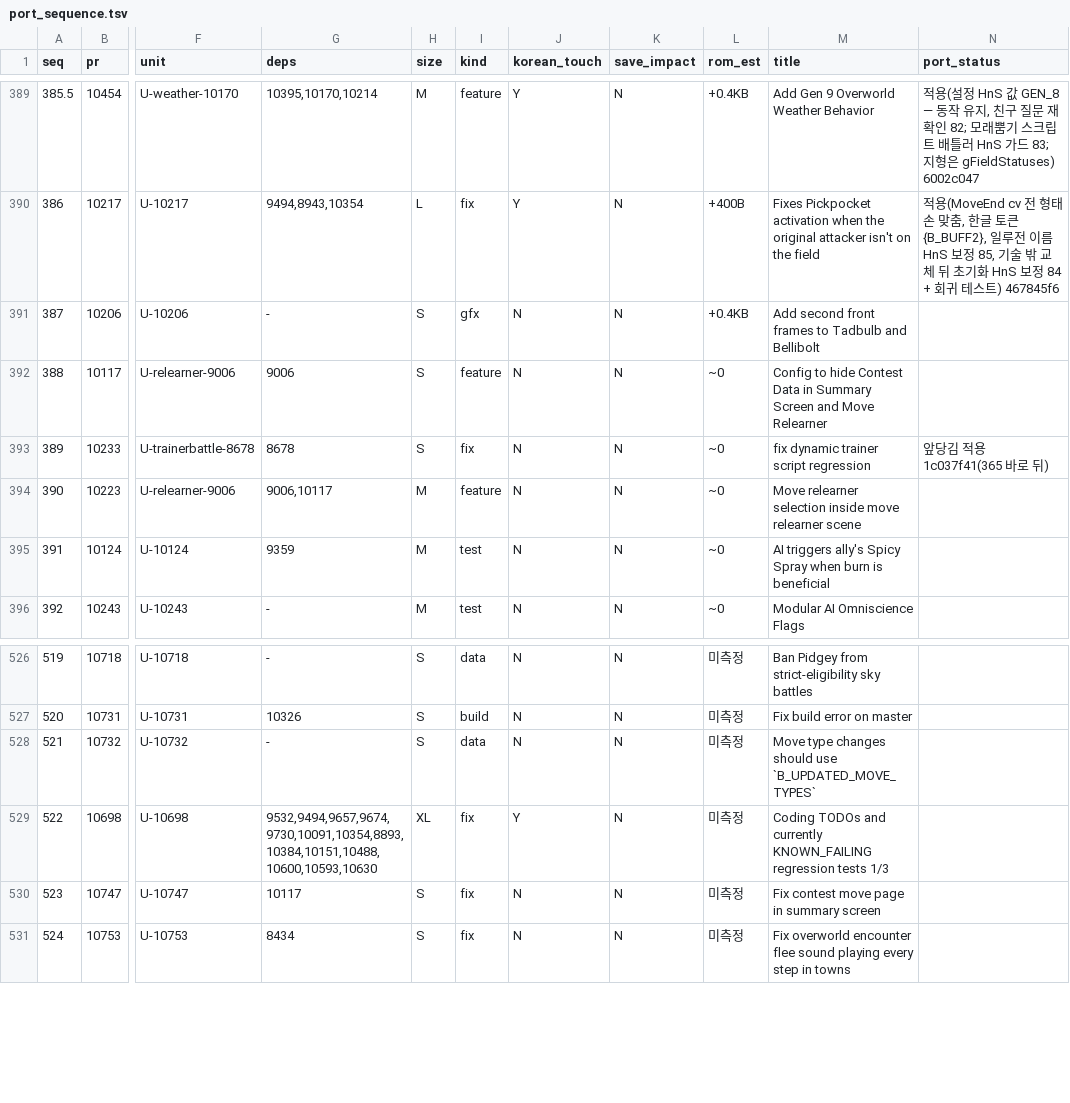
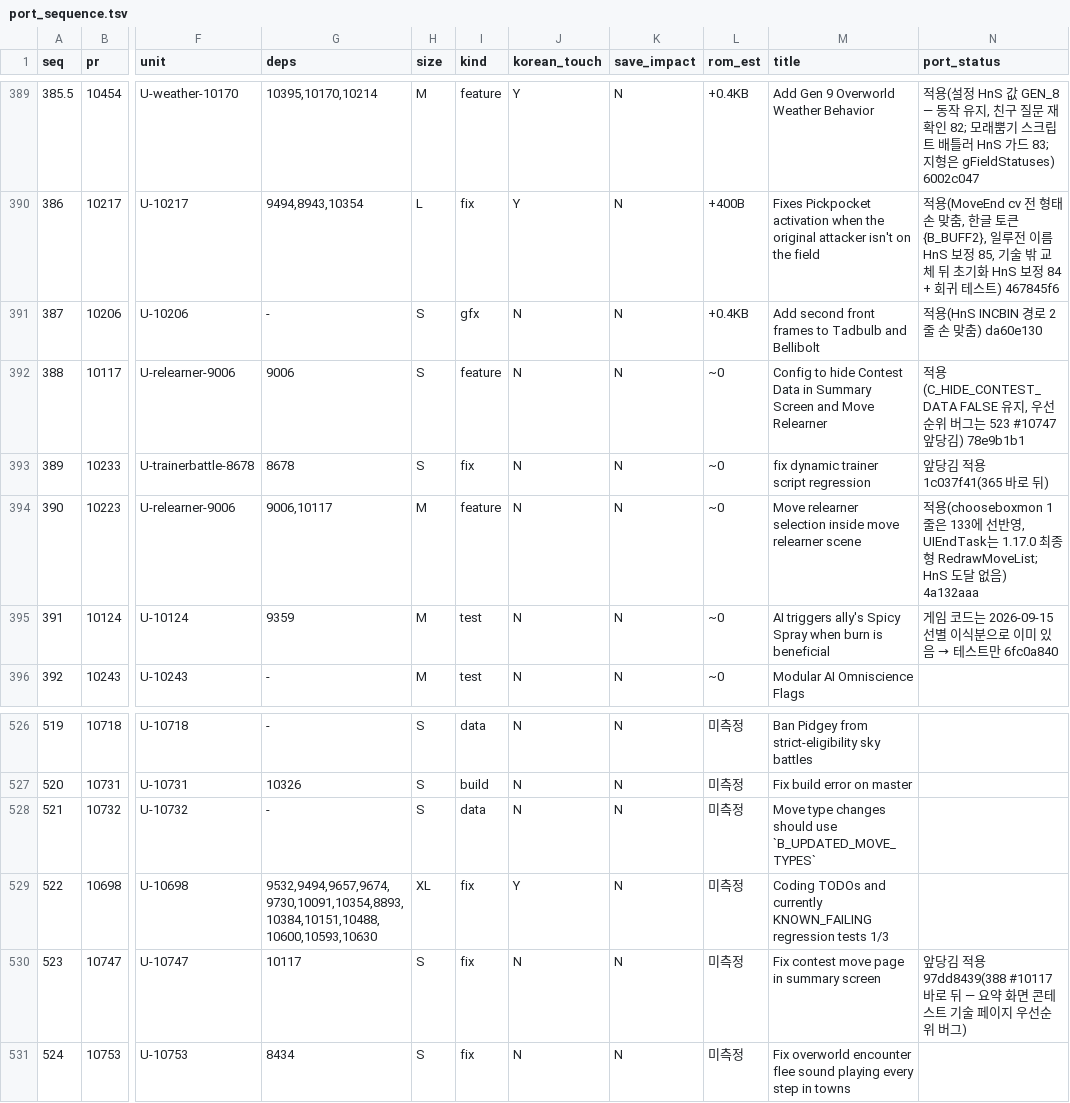
Before and after one commit to gorunit1/pokehns-expansion-kor, a TSV file: docs/friend-handoff/results/1.17.0-sync-plan/port_sequence.tsv, drawn as a sheet; only a part is shown, gaps mark what is left out; the diff names each change by its address in the sheet, - before the commit and + after, or states it on an @@ line.

```diff
--- a/docs/friend-handoff/results/1.17.0-sync-plan/port_sequence.tsv
+++ b/docs/friend-handoff/results/1.17.0-sync-plan/port_sequence.tsv
-N391 (port_status): (empty)
+N391 (port_status): 적용(HnS INCBIN 경로 2줄 손 맞춤) da60e130
-N392 (port_status): (empty)
+N392 (port_status): 적용(C_HIDE_CONTEST_DATA FALSE 유지, 우선순위 버그는 523 #10747 앞당김) 78e9b1b1
-N394 (port_status): (empty)
+N394 (port_status): 적용(chooseboxmon 1줄은 133에 선반영, UIEndTask는 1.17.0 최종형 RedrawMoveList; HnS 도달 없음) 4a132aaa
@@ N395 (port_status): (empty) → 게임 코드는 2026-09-15 선별 이식분으로 이미 있음 → 테스트만 6fc0a840 @@
-N530 (port_status): (empty)
+N530 (port_status): 앞당김 적용 97dd8439(388 #10117 바로 뒤 — 요약 화면 콘테스트 기술 페이지 우선순위 버그)
```
Also changed, not shown: 4 other files.
